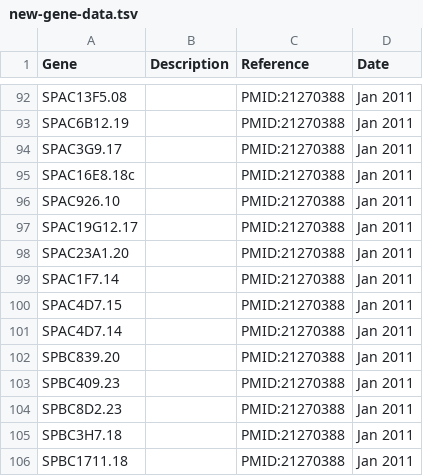
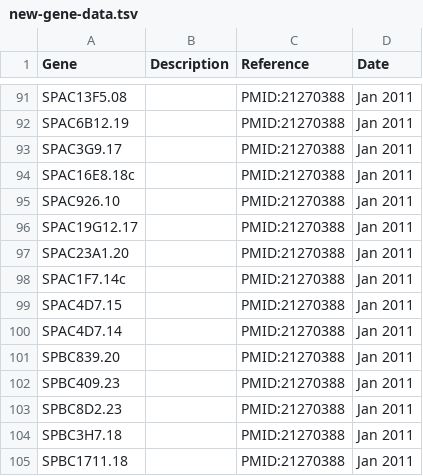
Before and after one commit to pombase/curation, a TSV file: data_files/new-gene-data.tsv, drawn as a sheet; only a part is shown, gaps mark what is left out; the diff covers the shown part only.

```diff
--- a/data_files/new-gene-data.tsv
+++ b/data_files/new-gene-data.tsv
@@ -98,3 +97,3 @@ SPAC19G12.17		PMID:21270388	Jan 2011
 SPAC23A1.20		PMID:21270388	Jan 2011
-SPAC1F7.14		PMID:21270388	Jan 2011
+SPAC1F7.14c		PMID:21270388	Jan 2011
 SPAC4D7.15		PMID:21270388	Jan 2011
```
Also changed, not shown: 1 removed row and 6 edited cells elsewhere in this file, data_files/removed-gene-data.tsv.
